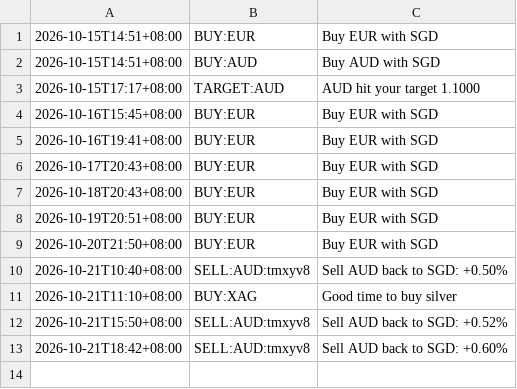
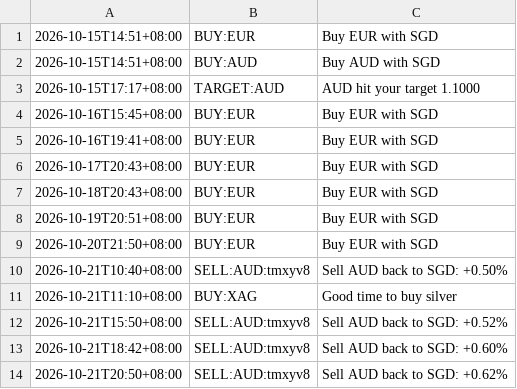
Before and after one commit to aaznavodnirmal-stack/FX-tool, a CSV file: data/signals.csv, drawn as a sheet.

```diff
--- a/data/signals.csv
+++ b/data/signals.csv
@@ -13 +13,2 @@
 2026-10-21T18:42+08:00,SELL:AUD:tmxyv8,Sell AUD back to SGD: +0.60%
+2026-10-21T20:50+08:00,SELL:AUD:tmxyv8,Sell AUD back to SGD: +0.62%
```
Also changed, not shown: data/rates.csv, 3 other files.
